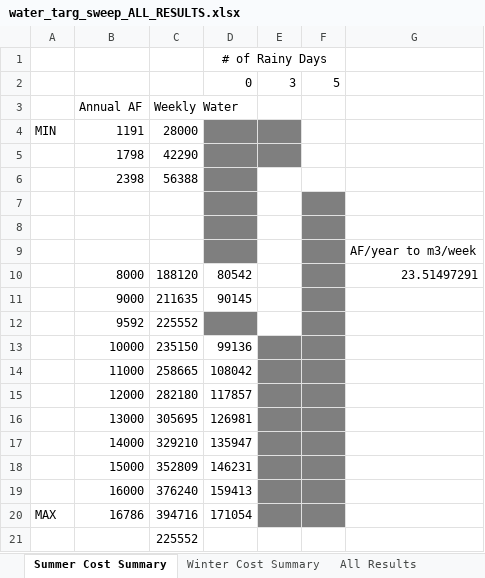
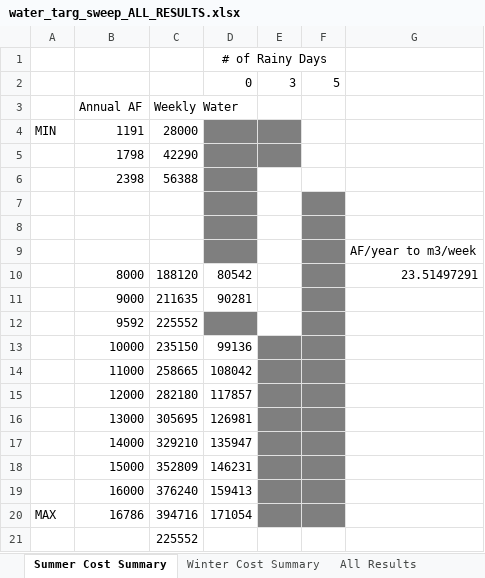
Before and after one commit to jakechurchi/watertap, an Excel workbook: tutorials/flex_ro/sweep results/water_targ_sweep_ALL_RESULTS.xlsx, sheet Summer Cost Summary, drawn as a sheet; values as stored, in another font and other column widths than the file's, no borders; the diff names each change by its address in the sheet, - before the commit and + after, or states it on an @@ line.

```diff
--- a/tutorials/flex_ro/sweep results/water_targ_sweep_ALL_RESULTS.xlsx (sheet Summer Cost Summary)
+++ b/tutorials/flex_ro/sweep results/water_targ_sweep_ALL_RESULTS.xlsx (sheet Summer Cost Summary)
-D11: 90145
+D11: 90281
```
Also changed, not shown: sheet All Results, hidden cells, 13 other files.
